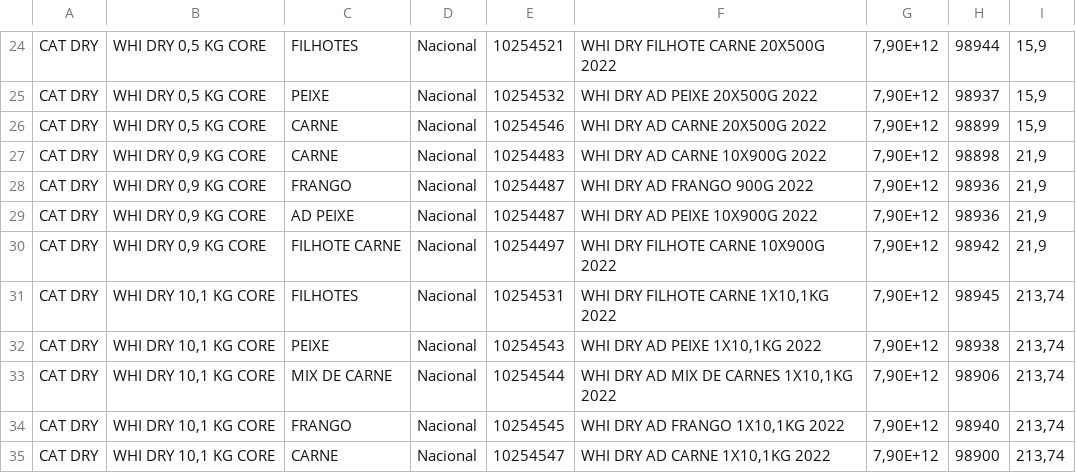
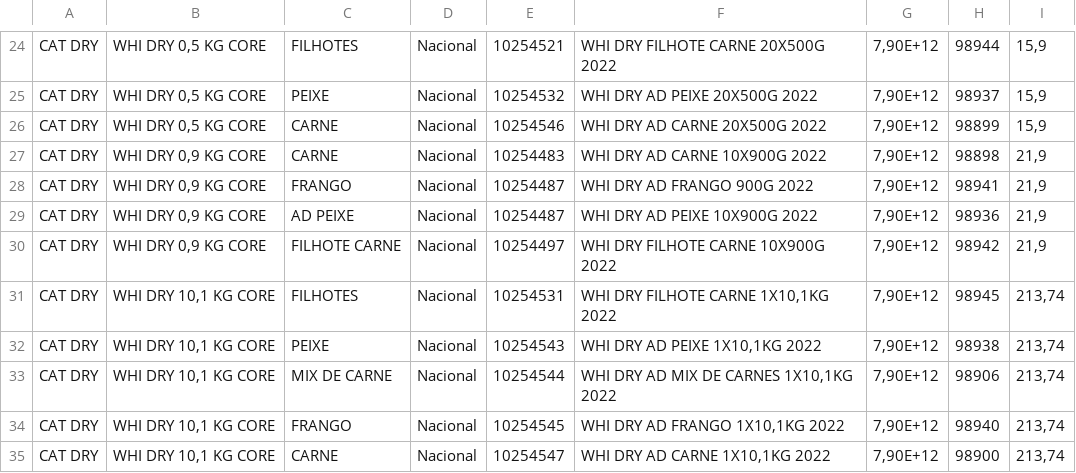
Before and after one commit to BeneditoBandola/sistema-mars, a CSV file: PAULISTINHAS MARS PREÇO.csv, drawn as a sheet; only a part is shown, gaps mark what is left out.

Commit message:
Add files via upload

```diff
--- a/PAULISTINHAS MARS PREÇO.csv
+++ b/PAULISTINHAS MARS PREÇO.csv
@@ -27,3 +27,3 @@ CAT DRY;WHI DRY 0,5 KG CORE;CARNE;Nacional;10254546;WHI DRY AD CARNE 20X500G 202
 CAT DRY;WHI DRY 0,9 KG CORE;CARNE;Nacional;10254483;WHI DRY AD CARNE 10X900G 2022;7,90E+12;98898;21,9
-CAT DRY;WHI DRY 0,9 KG CORE;FRANGO;Nacional;10254487;WHI DRY AD FRANGO 900G 2022;7,90E+12;98936;21,9
+CAT DRY;WHI DRY 0,9 KG CORE;FRANGO;Nacional;10254487;WHI DRY AD FRANGO 900G 2022;7,90E+12;98941;21,9
 CAT DRY;WHI DRY 0,9 KG CORE;AD PEIXE;Nacional;10254487;WHI DRY AD PEIXE 10X900G 2022;7,90E+12;98936;21,9
```
